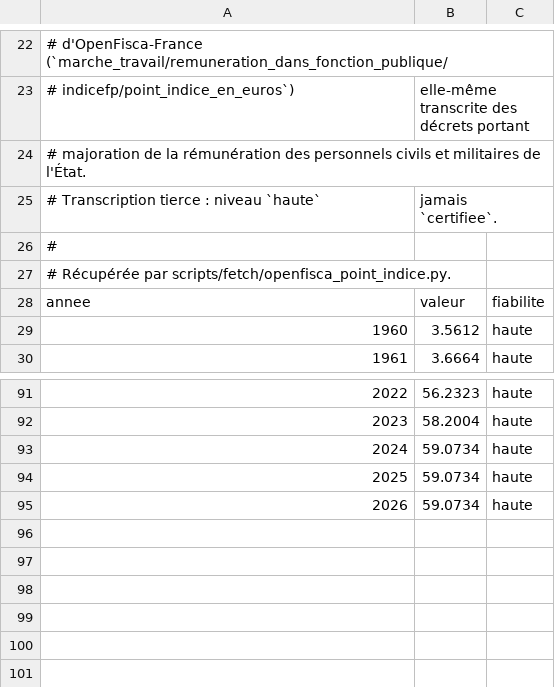
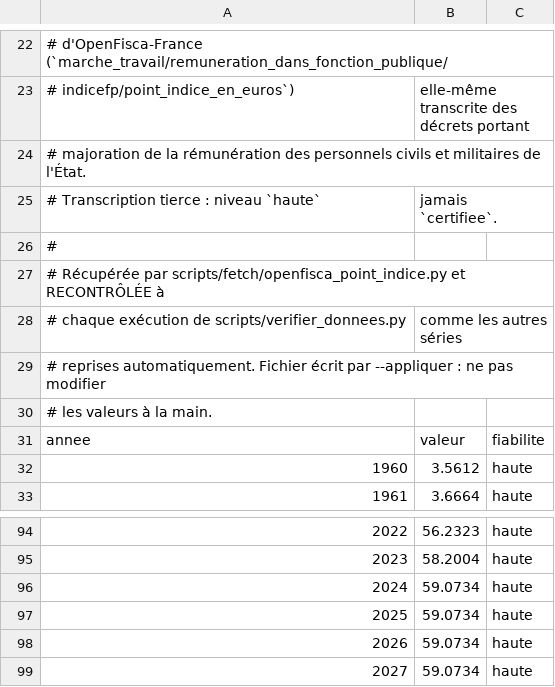
Before and after one commit to wald52/retraitecomptenotionelle, a CSV file: data/reference/legislation/point_indice_fonction_publique.csv, drawn as a sheet; only a part is shown, gaps mark what is left out; addresses are those after the commit; the diff names each change by its address in the sheet, - before the commit and + after, or states it on an @@ line.

```diff
--- a/data/reference/legislation/point_indice_fonction_publique.csv
+++ b/data/reference/legislation/point_indice_fonction_publique.csv
+row 26: #
+row 27: # Récupérée par scripts/fetch/openfisca_point_indice.py et RECONTRÔLÉE à
+row 28: # chaque exécution de scripts/verifier_donnees.py | comme les autres séries
@@ column A renumbered between rows 29 and 30 @@
+row 99: 2027 | 59.0734 | haute
```
Also changed, not shown: 9 other files.
